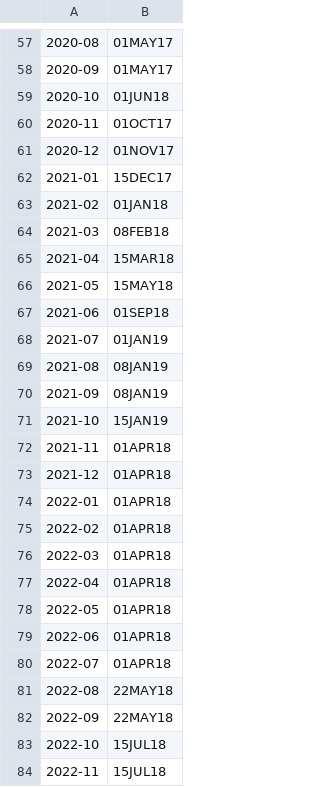
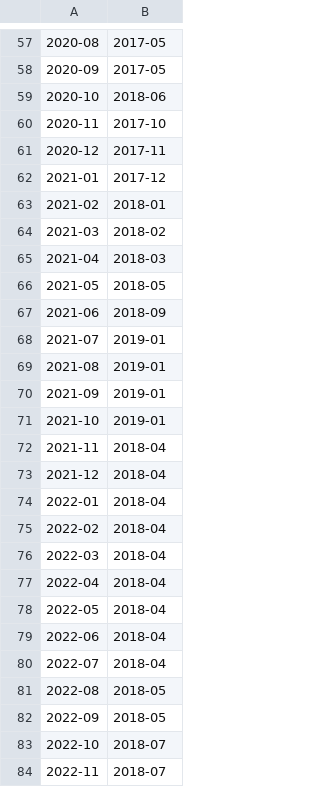
Before and after one commit to PXMYH/gc-scraper, a CSV file: visa_bulletin_dates.csv, drawn as a sheet; only a part is shown, gaps mark what is left out; the diff covers the shown part only; the diff names each change by its address in the sheet, - before the commit and + after, or states it on an @@ line.

```diff
--- a/visa_bulletin_dates.csv
+++ b/visa_bulletin_dates.csv
-B57:B58: 01MAY17
+B57:B58: 2017-05
-B59: 01JUN18
+B59: 2018-06
-B60: 01OCT17
+B60: 2017-10
-B61: 01NOV17
+B61: 2017-11
-B62: 15DEC17
+B62: 2017-12
-B63: 01JAN18
+B63: 2018-01
-B64: 08FEB18
+B64: 2018-02
-B65: 15MAR18
+B65: 2018-03
-B66: 15MAY18
+B66: 2018-05
-B67: 01SEP18
+B67: 2018-09
-B68: 01JAN19
+B68: 2019-01
-B69:B70: 08JAN19
+B69:B70: 2019-01
-B71: 15JAN19
+B71: 2019-01
-B72:B80: 01APR18
+B72:B80: 2018-04
-B81:B82: 22MAY18
+B81:B82: 2018-05
-B83:B84: 15JUL18
+B83:B84: 2018-07
```
Also changed, not shown: 1 added row, 1 removed row and 66 edited cells elsewhere in this file, 1 other file.
